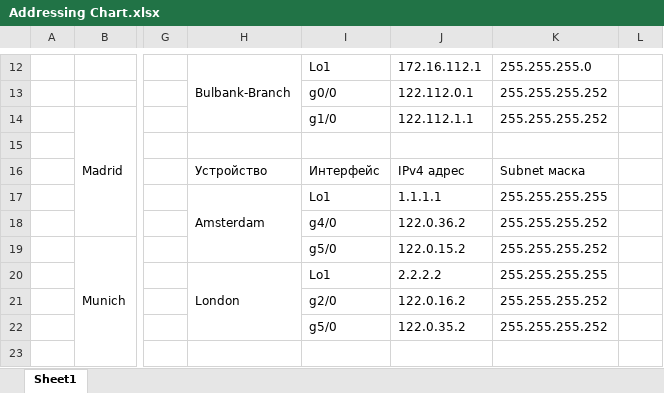
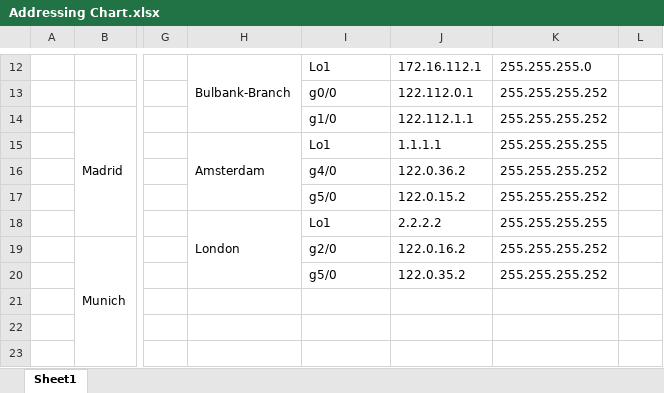
Before and after one commit to APavlov01/Diplomna, an Excel workbook: Addressing Chart.xlsx, sheet Sheet1, drawn as a sheet; only a part is shown, gaps mark what is left out; values as stored, in another font and other column widths than the file's, no cell formats; removed rows and columns are numbered as before the commit, all else as after; the diff covers the shown part only; the diff names each change by its address in the sheet, - before the commit and + after, or states it on an @@ line.

```diff
--- a/Addressing Chart.xlsx (sheet Sheet1)
+++ b/Addressing Chart.xlsx (sheet Sheet1)
-H15: (empty)
+H15: Amsterdam
+H15:H17 merged
-I15: (empty)
+I15: Lo1
-J15: (empty)
+J15: 1.1.1.1
-K15: (empty)
+K15: 255.255.255.255
-H16: Устройство
+H16: (empty)
-I16: Интерфейс
+I16: g4/0
-J16: IPv4 адрес
+J16: 122.0.36.2
-K16: Subnet маска
+K16: 255.255.255.252
-H17: Amsterdam
+H17: (empty)
-H17:H19 merged
-I17: Lo1
+I17: g5/0
-J17: 1.1.1.1
+J17: 122.0.15.2
-K17: 255.255.255.255
+K17: 255.255.255.252
-H18: (empty)
+H18: London
+H18:H20 merged
-I18: g4/0
+I18: Lo1
-J18: 122.0.36.2
+J18: 2.2.2.2
-K18: 255.255.255.252
+K18: 255.255.255.255
-I19: g5/0
+I19: g2/0
-J19: 122.0.15.2
+J19: 122.0.16.2
-H20: London
+H20: (empty)
-H20:H22 merged
-I20: Lo1
+I20: g5/0
-J20: 2.2.2.2
+J20: 122.0.35.2
-K20: 255.255.255.255
+K20: 255.255.255.252
-I21: g2/0
+I21: (empty)
-J21: 122.0.16.2
+J21: (empty)
-K21:K22: 255.255.255.252
+K21:K22: (empty)
-I22: g5/0
+I22: (empty)
-J22: 122.0.35.2
+J22: (empty)
```
Also changed, not shown: 3 added rows, 3 removed rows, 13 edited cells and merged cells elsewhere in this sheet, cell formats, 1 other file.
